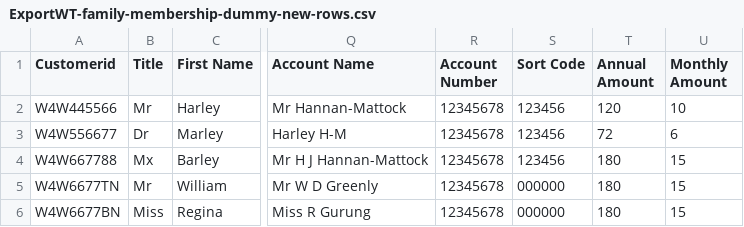
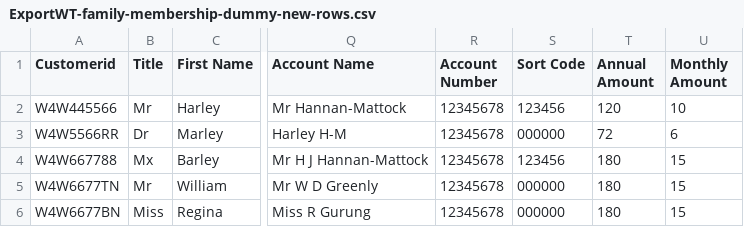
Before and after one commit to GinaGrg1/all_that_dbt, a CSV file: ExportWT-family-membership-dummy-new-rows.csv, drawn as a sheet; only a part is shown, gaps mark what is left out; the diff names each change by its address in the sheet, - before the commit and + after, or states it on an @@ line.

Commit message:
Update ExportWT-family-membership-dummy-new-rows.csv

```diff
--- a/ExportWT-family-membership-dummy-new-rows.csv
+++ b/ExportWT-family-membership-dummy-new-rows.csv
-A3 (Customerid): W4W556677
+A3 (Customerid): W4W5566RR
-S3 (Sort Code): 123456
+S3 (Sort Code): 000000
```
